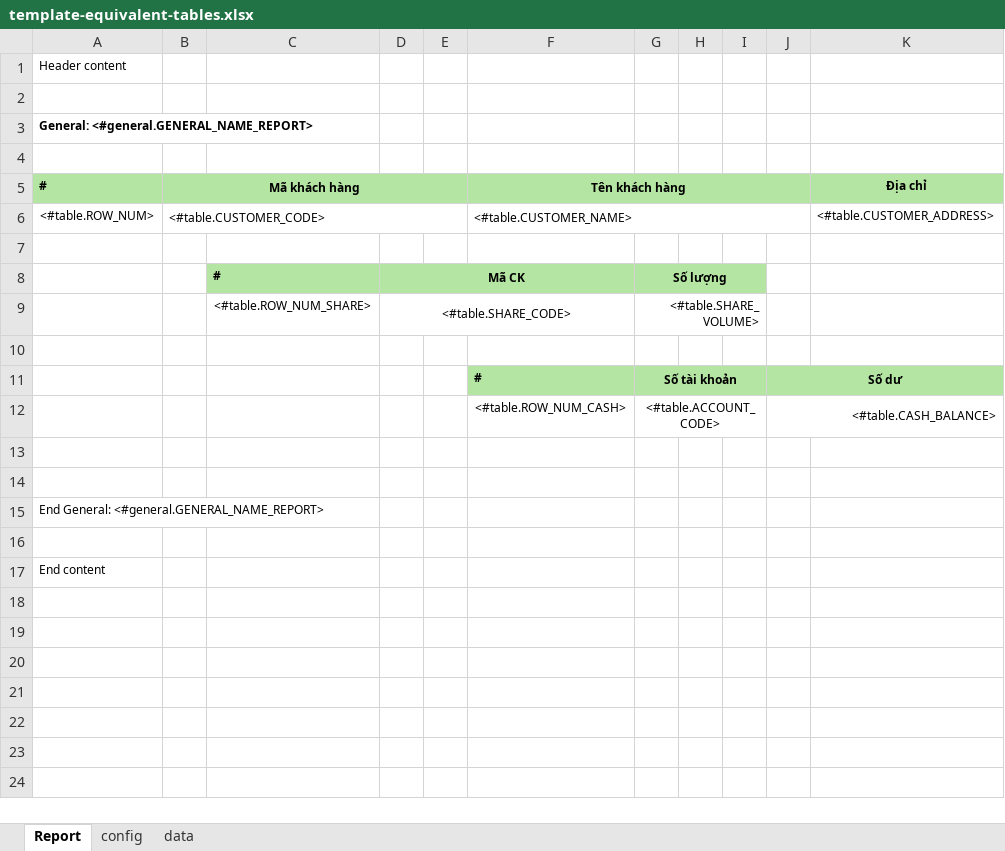
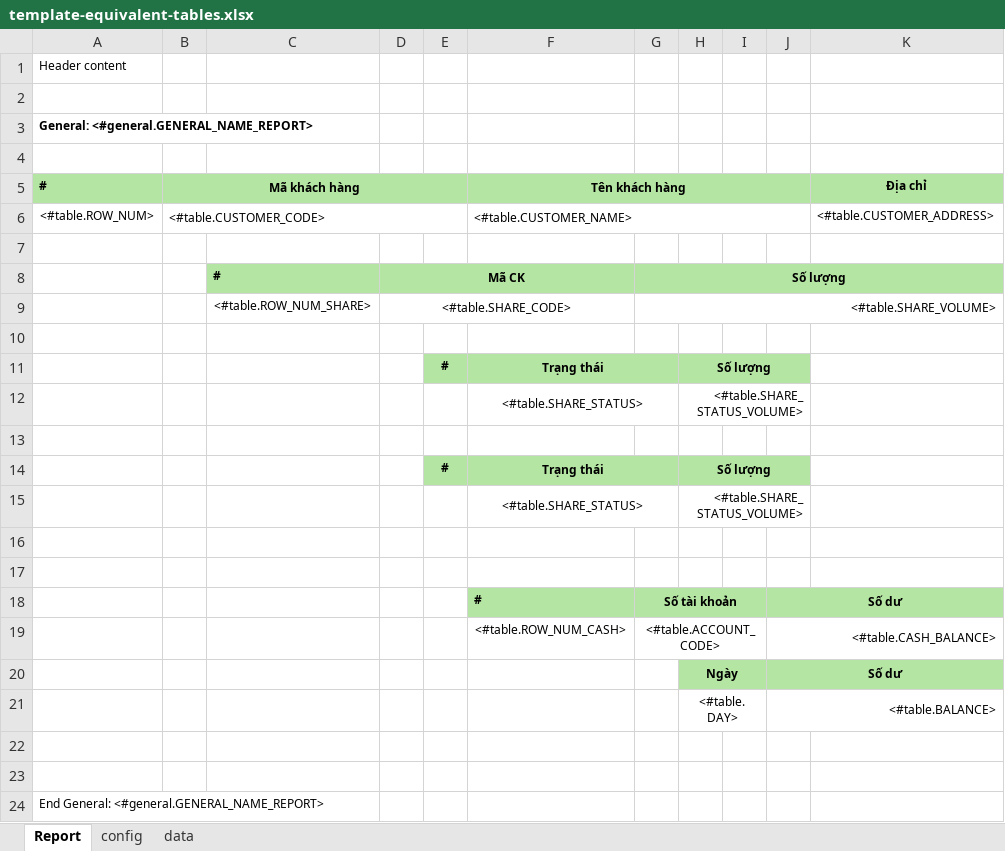
Before and after one commit to FPT-NMTung/poi-excel, an Excel workbook: template-equivalent-tables.xlsx, sheet Report, drawn as a sheet; only a part is shown; the shorter side is filled out with more unchanged rows; values as stored, in another font and other column widths than the file's, no borders; removed rows and columns are numbered as before the commit, all else as after; the diff names each change by its address in the sheet, - before the commit and + after, or states it on an @@ line.

```diff
--- a/template-equivalent-tables.xlsx (sheet Report)
+++ b/template-equivalent-tables.xlsx (sheet Report)
-G8:I8 merged
+G8:K8 merged
-J8:K8 fill: none
+J8:K8 fill: #B4E5A2
-G9:I9 merged
+G9:K9 merged
+row 11:  |  |  |  | # | Trạng thái |  | Số lượng
+row 12:  |  |  |  |  | <#table.SHARE_STATUS> |  | <#table.SHARE_STATUS_VOLUME>
+row 13: (empty)
+row 14:  |  |  |  | # | Trạng thái |  | Số lượng
+row 15:  |  |  |  |  | <#table.SHARE_STATUS> |  | <#table.SHARE_STATUS_VOLUME>
+row 16: (empty)
+row 17: (empty)
+row 20:  |  |  |  |  |  |  | Ngày |  | Số dư
+row 21:  |  |  |  |  |  |  | <#table.DAY> |  | <#table.BALANCE>
```
Also changed, not shown: sheet data, sheet config, 3 other files.
